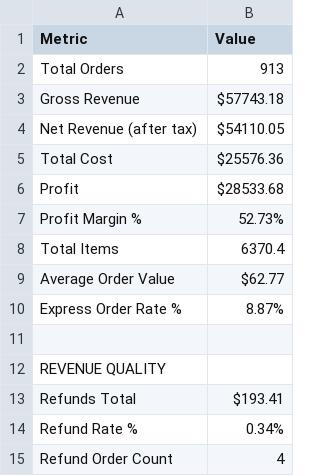
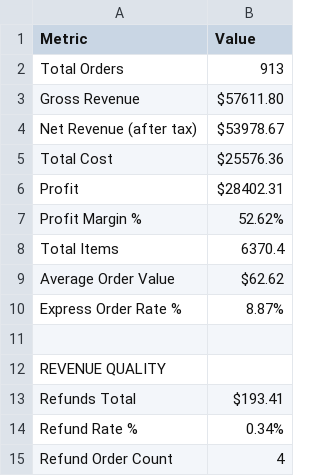
Before and after one commit to tauficksimon/FRESH.-Dashboard, a CSV file: summary_metrics.csv, drawn as a sheet; only a part is shown.

```diff
--- a/summary_metrics.csv
+++ b/summary_metrics.csv
@@ -2,9 +2,9 @@ Metric,Value
 Total Orders,913
-Gross Revenue,$57743.18
-Net Revenue (after tax),$54110.05
+Gross Revenue,$57611.80
+Net Revenue (after tax),$53978.67
 Total Cost,$25576.36
-Profit,$28533.68
-Profit Margin %,52.73%
+Profit,$28402.31
+Profit Margin %,52.62%
 Total Items,6370.4
-Average Order Value,$62.77
+Average Order Value,$62.62
 Express Order Rate %,8.87%
```
Also changed, not shown: 4 other files.
